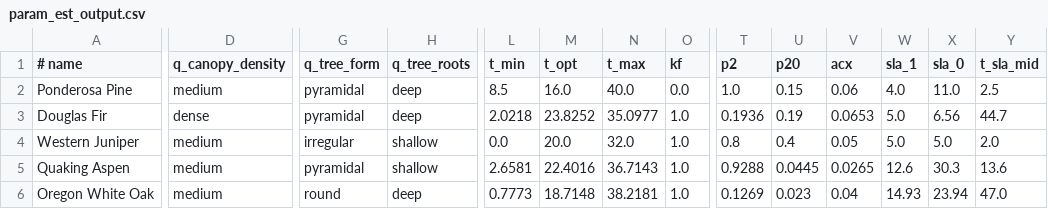
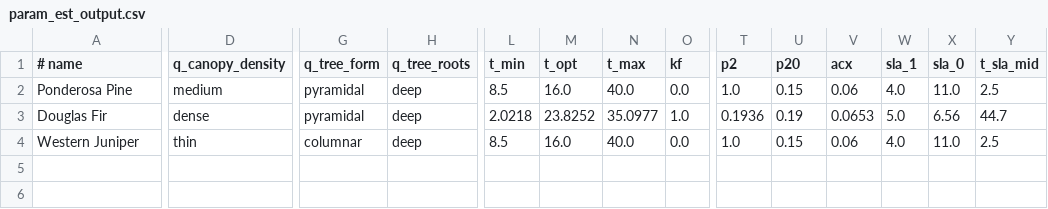
Before and after one commit to toddgr/foliager, a CSV file: test_data/param_est_output.csv, drawn as a sheet; only a part is shown, gaps mark what is left out; rows hold the shown columns only; the diff covers the shown part only; the diff names each change by its address in the sheet, - before the commit and + after, or states it on an @@ line.

Commit message:
get llm to retrieve seeding and masting cycle data

```diff
--- a/test_data/param_est_output.csv
+++ b/test_data/param_est_output.csv
-D4 (q_canopy_density): medium
+D4 (q_canopy_density): thin
-G4 (q_tree_form): irregular
+G4 (q_tree_form): columnar
-H4 (q_tree_roots): shallow
+H4 (q_tree_roots): deep
-L4 (t_min): 0.0
+L4 (t_min): 8.5
-M4 (t_opt): 20.0
+M4 (t_opt): 16.0
-N4 (t_max): 32.0
+N4 (t_max): 40.0
-O4 (kf): 1.0
+O4 (kf): 0.0
-T4 (p2): 0.8
+T4 (p2): 1.0
-U4 (p20): 0.4
+U4 (p20): 0.15
-V4 (acx): 0.05
+V4 (acx): 0.06
-W4 (sla_1): 5.0
+W4 (sla_1): 4.0
-X4 (sla_0): 5.0
+X4 (sla_0): 11.0
-Y4 (t_sla_mid): 2.0
+Y4 (t_sla_mid): 2.5
-row 5: Quaking Aspen | medium | pyramidal | shallow | 2.6581 | 22.4016 | 36.7143 | 1.0 | 0.9288 | 0.0445 | 0.0265 | 12.6 | 30.3 | 13.6
-row 6: Oregon White Oak | medium | round | deep | 0.7773 | 18.7148 | 38.2181 | 1.0 | 0.1269 | 0.023 | 0.04 | 14.93 | 23.94 | 47.0
```
Also changed, not shown: 10 edited cells elsewhere in this file, parameters/default_tree_chart.csv, test_data/OUTPUT_DATA.csv, 5 other files.
